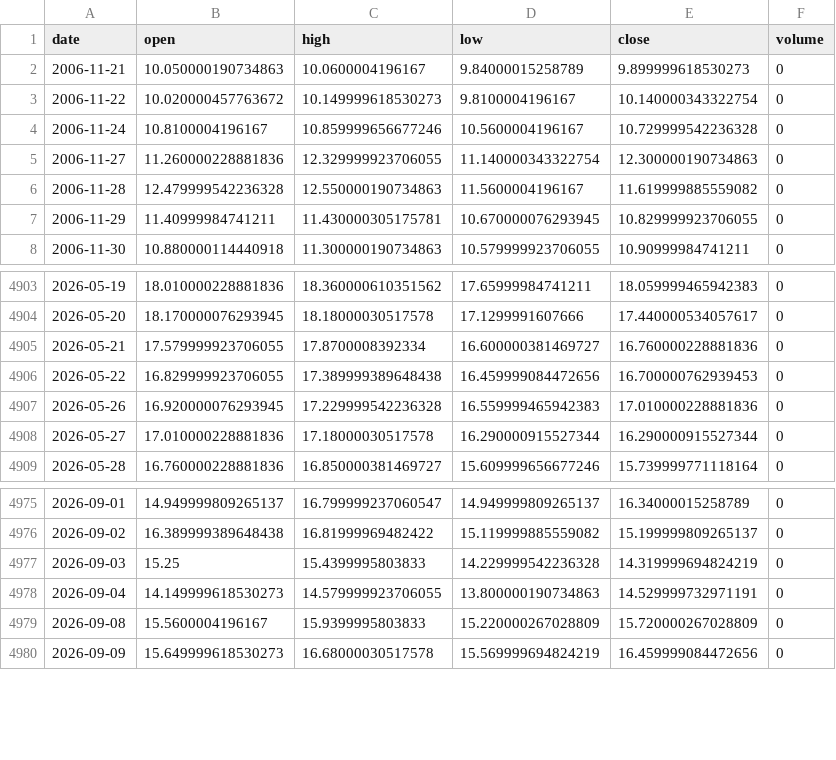
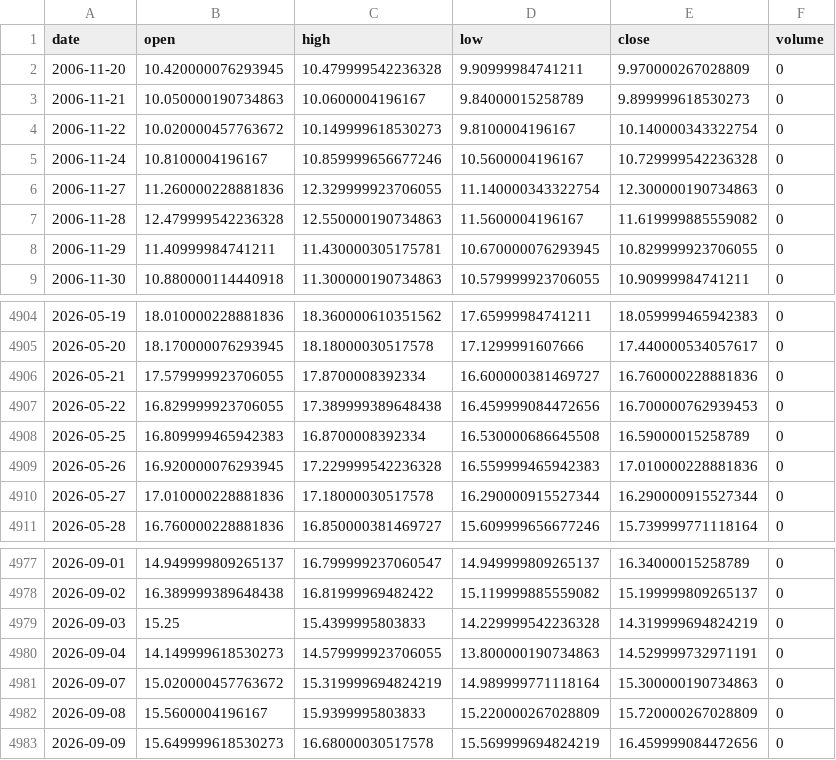
Before and after one commit to chenzhi123/market-trend-dashboard, a CSV file: data/cache/px__VIX.csv, drawn as a sheet; only a part is shown, gaps mark what is left out.

```diff
--- a/data/cache/px__VIX.csv
+++ b/data/cache/px__VIX.csv
@@ -1,2 +1,3 @@
 date,open,high,low,close,volume
+2006-11-20,10.420000076293945,10.479999542236328,9.90999984741211,9.970000267028809,0
 2006-11-21,10.050000190734863,10.0600004196167,9.84000015258789,9.899999618530273,0
@@ -4906,2 +4907,3 @@ date,open,high,low,close,volume
 2026-05-22,16.829999923706055,17.389999389648438,16.459999084472656,16.700000762939453,0
+2026-05-25,16.809999465942383,16.8700008392334,16.530000686645508,16.59000015258789,0
 2026-05-26,16.920000076293945,17.229999542236328,16.559999465942383,17.010000228881836,0
@@ -4978,2 +4980,3 @@ date,open,high,low,close,volume
 2026-09-04,14.149999618530273,14.579999923706055,13.800000190734863,14.529999732971191,0
+2026-09-07,15.020000457763672,15.319999694824219,14.989999771118164,15.300000190734863,0
 2026-09-08,15.5600004196167,15.9399995803833,15.220000267028809,15.720000267028809,0
```
Also changed, not shown: data/cache/cboe_pcr.csv, data/cache/etfpe_DIA.csv, 24 other files.
